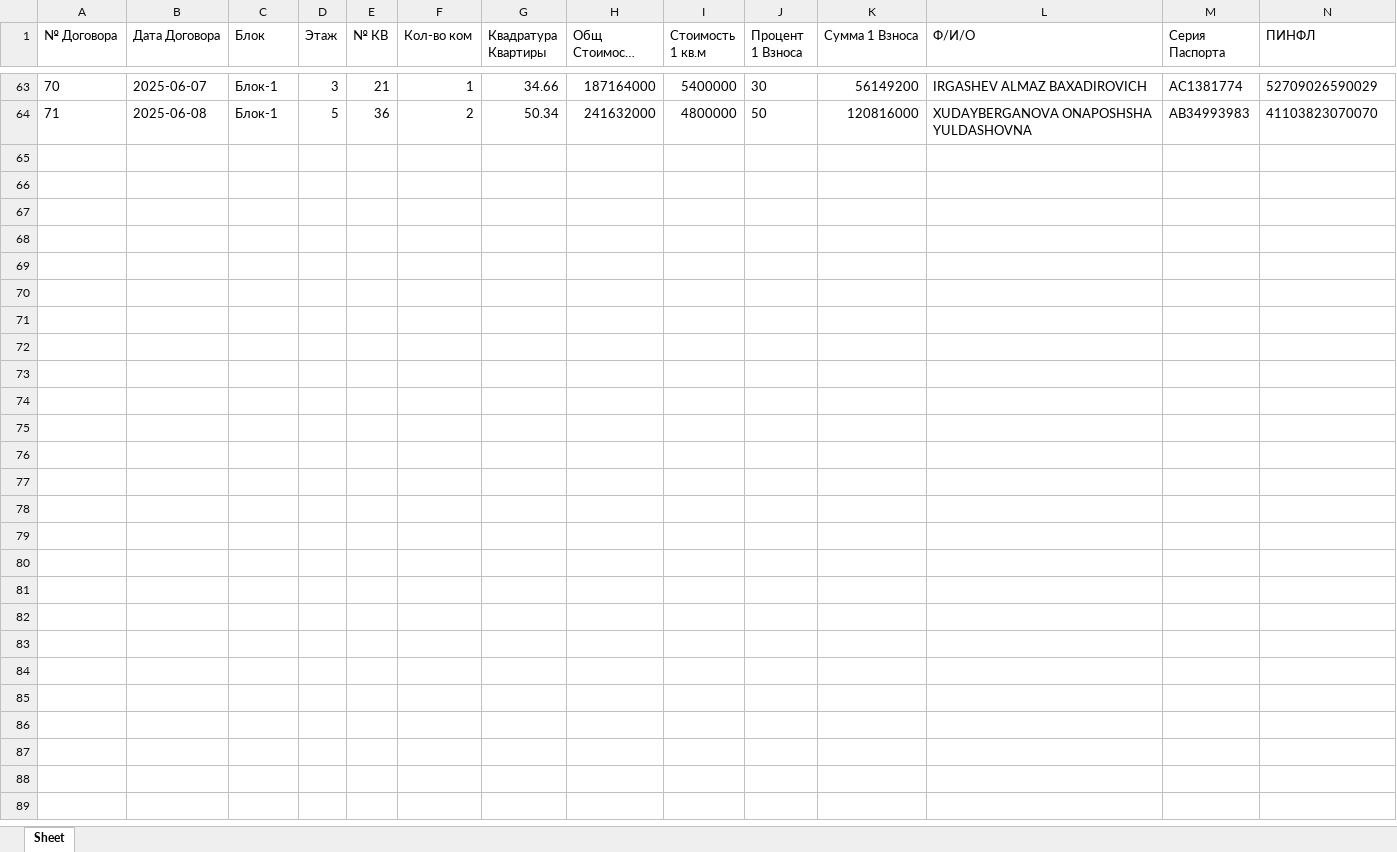
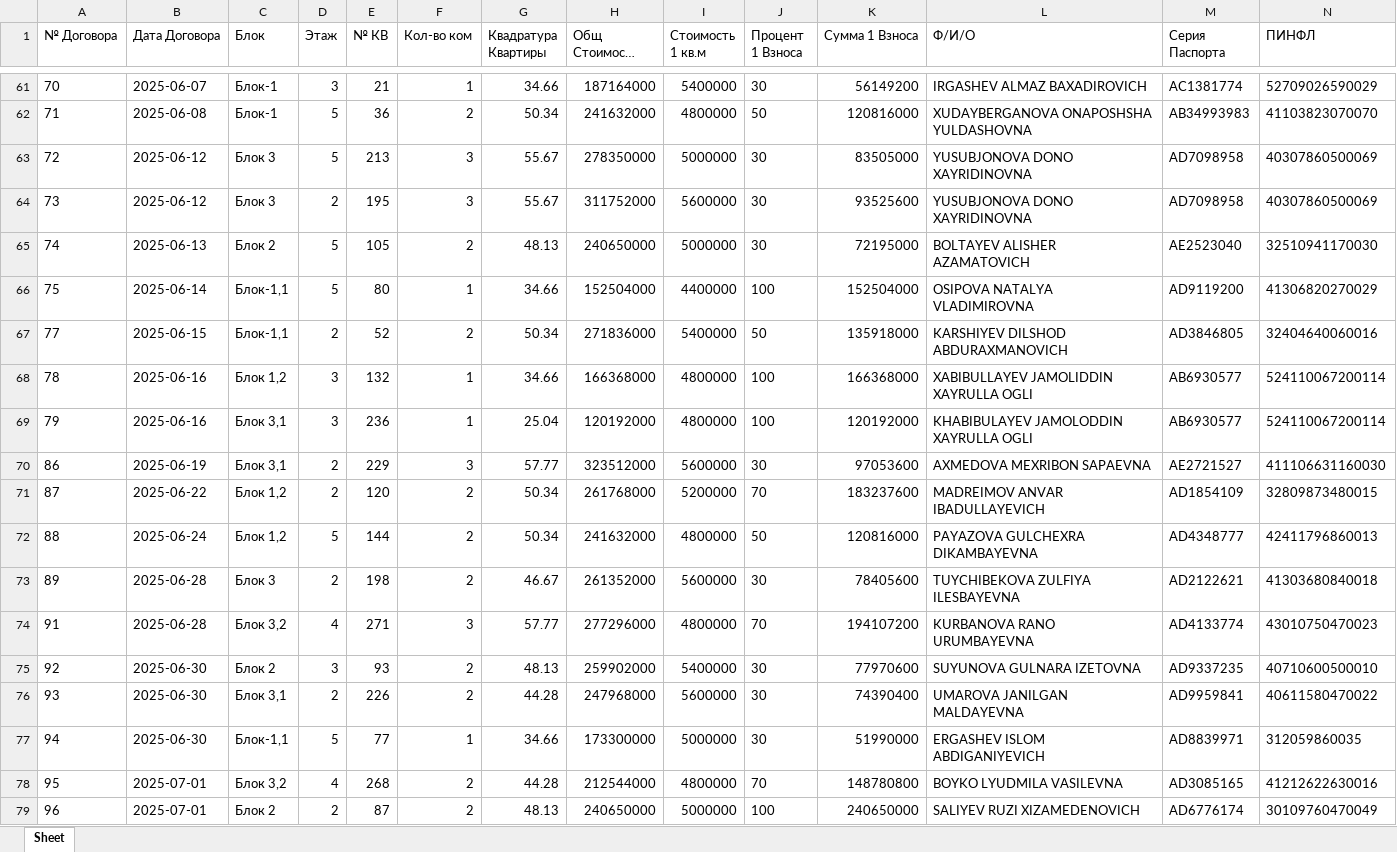
Before and after one commit to RealEstateDevw/RealEstate, an Excel workbook: static/Жилые_Комплексы/ЖК_Бахор/contract_registry.xlsx, sheet Sheet, drawn as a sheet; only a part is shown, gaps mark what is left out; long unchanged cells end in …; values as stored, in another font and other column widths than the file's, no borders; rows hold the shown columns only; the diff covers the shown part only; the diff names each change by its address in the sheet, - before the commit and + after, or states it on an @@ line.

```diff
--- a/static/Жилые_Комплексы/ЖК_Бахор/contract_registry.xlsx (sheet Sheet)
+++ b/static/Жилые_Комплексы/ЖК_Бахор/contract_registry.xlsx (sheet Sheet)
+row 63: 72 | 2025-06-12 | Блок 3 | 5 | 213 | 3 | 55.67 | 278350000 | 5000000 | 30 | 83505000 | YUSUBJONOVA DONO XAYRIDINOVNA | AD7098958 | 40307860500069
+row 64: 73 | 2025-06-12 | Блок 3 | 2 | 195 | 3 | 55.67 | 311752000 | 5600000 | 30 | 93525600 | YUSUBJONOVA DONO XAYRIDINOVNA | AD7098958 | 40307860500069
+row 65: 74 | 2025-06-13 | Блок 2 | 5 | 105 | 2 | 48.13 | 240650000 | 5000000 | 30 | 72195000 | BOLTAYEV ALISHER AZAMATOVICH | AE2523040 | 32510941170030
+row 66: 75 | 2025-06-14 | Блок-1,1 | 5 | 80 | 1 | 34.66 | 152504000 | 4400000 | 100 | 152504000 | OSIPOVA NATALYA VLADIMIROVNA | AD9119200 | 41306820270029
+row 67: 77 | 2025-06-15 | Блок-1,1 | 2 | 52 | 2 | 50.34 | 271836000 | 5400000 | 50 | 135918000 | KARSHIYEV DILSHOD ABDURAXMANOVICH | AD3846805 | 32404640060016
+row 68: 78 | 2025-06-16 | Блок 1,2 | 3 | 132 | 1 | 34.66 | 166368000 | 4800000 | 100 | 166368000 | XABIBULLAYEV JAMOLIDDIN XAYRULLA OGLI | AB6930577 | 524110067200114
+row 69: 79 | 2025-06-16 | Блок 3,1 | 3 | 236 | 1 | 25.04 | 120192000 | 4800000 | 100 | 120192000 | KHABIBULAYEV JAMOLODDIN XAYRULLA OGLI | AB6930577 | 524110067200114
+row 70: 86 | 2025-06-19 | Блок 3,1 | 2 | 229 | 3 | 57.77 | 323512000 | 5600000 | 30 | 97053600 | AXMEDOVA MEXRIBON SAPAEVNA | AE2721527 | 411106631160030
+row 71: 87 | 2025-06-22 | Блок 1,2 | 2 | 120 | 2 | 50.34 | 261768000 | 5200000 | 70 | 183237600 | MADREIMOV ANVAR IBADULLAYEVICH | AD1854109 | 32809873480015
+row 72: 88 | 2025-06-24 | Блок 1,2 | 5 | 144 | 2 | 50.34 | 241632000 | 4800000 | 50 | 120816000 | PAYAZOVA GULCHEXRA DIKAMBAYEVNA | AD4348777 | 42411796860013
+row 73: 89 | 2025-06-28 | Блок 3 | 2 | 198 | 2 | 46.67 | 261352000 | 5600000 | 30 | 78405600 | TUYCHIBEKOVA ZULFIYA ILESBAYEVNA | AD2122621 | 41303680840018
+row 74: 91 | 2025-06-28 | Блок 3,2 | 4 | 271 | 3 | 57.77 | 277296000 | 4800000 | 70 | 194107200 | KURBANOVA RANO URUMBAYEVNA | AD4133774 | 43010750470023
+row 75: 92 | 2025-06-30 | Блок 2 | 3 | 93 | 2 | 48.13 | 259902000 | 5400000 | 30 | 77970600 | SUYUNOVA GULNARA IZETOVNA | AD9337235 | 40710600500010
+row 76: 93 | 2025-06-30 | Блок 3,1 | 2 | 226 | 2 | 44.28 | 247968000 | 5600000 | 30 | 74390400 | UMAROVA JANILGAN MALDAYEVNA | AD9959841 | 40611580470022
+row 77: 94 | 2025-06-30 | Блок-1,1 | 5 | 77 | 1 | 34.66 | 173300000 | 5000000 | 30 | 51990000 | ERGASHEV ISLOM ABDIGANIYEVICH | AD8839971 | 312059860035
+row 78: 95 | 2025-07-01 | Блок 3,2 | 4 | 268 | 2 | 44.28 | 212544000 | 4800000 | 70 | 148780800 | BOYKO LYUDMILA VASILEVNA | AD3085165 | 41212622630016
+row 79: 96 | 2025-07-01 | Блок 2 | 2 | 87 | 2 | 48.13 | 240650000 | 5000000 | 100 | 240650000 | SALIYEV RUZI XIZAMEDENOVICH | AD6776174 | 30109760470049
```
Also changed, not shown: 2 removed rows elsewhere in this sheet, static/Жилые_Комплексы/ЖК_Бахор/jk_data.xlsx, 1 other file.
